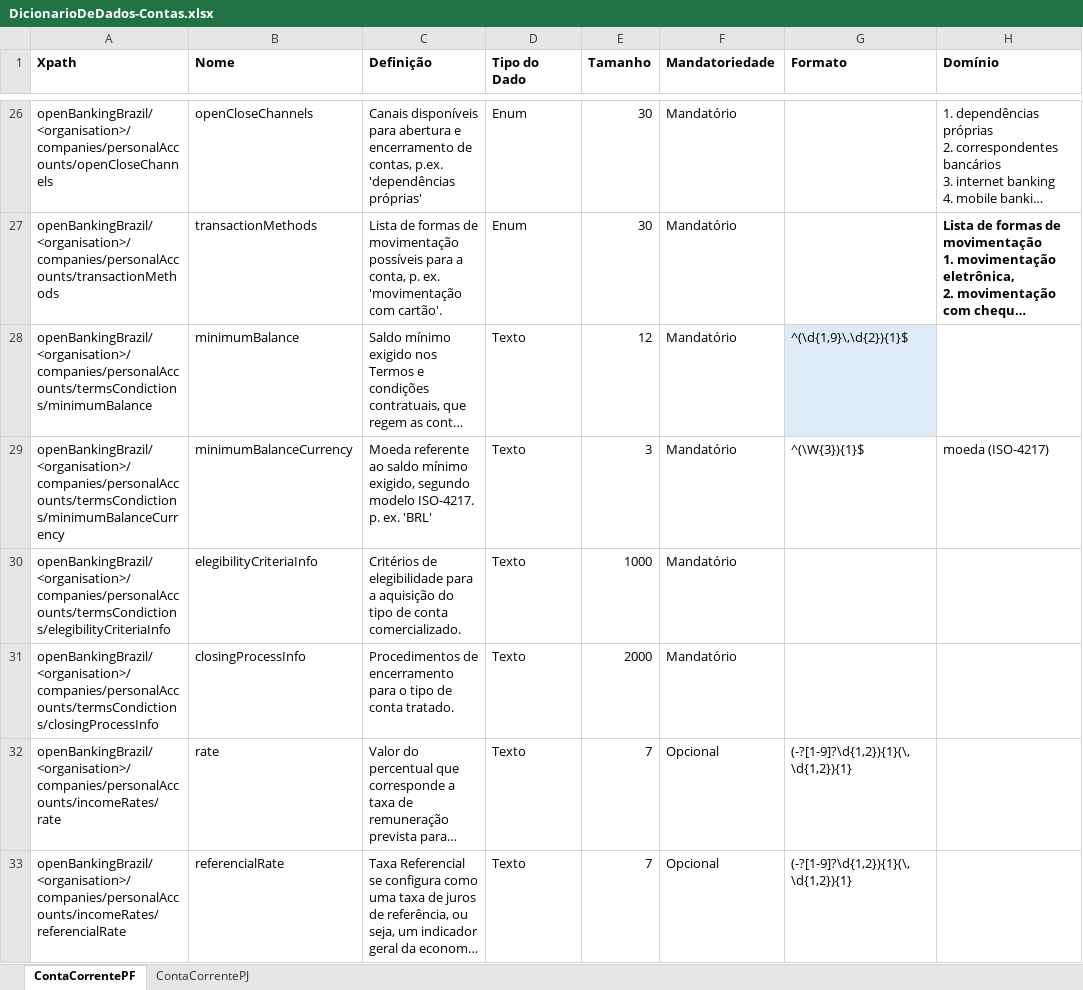
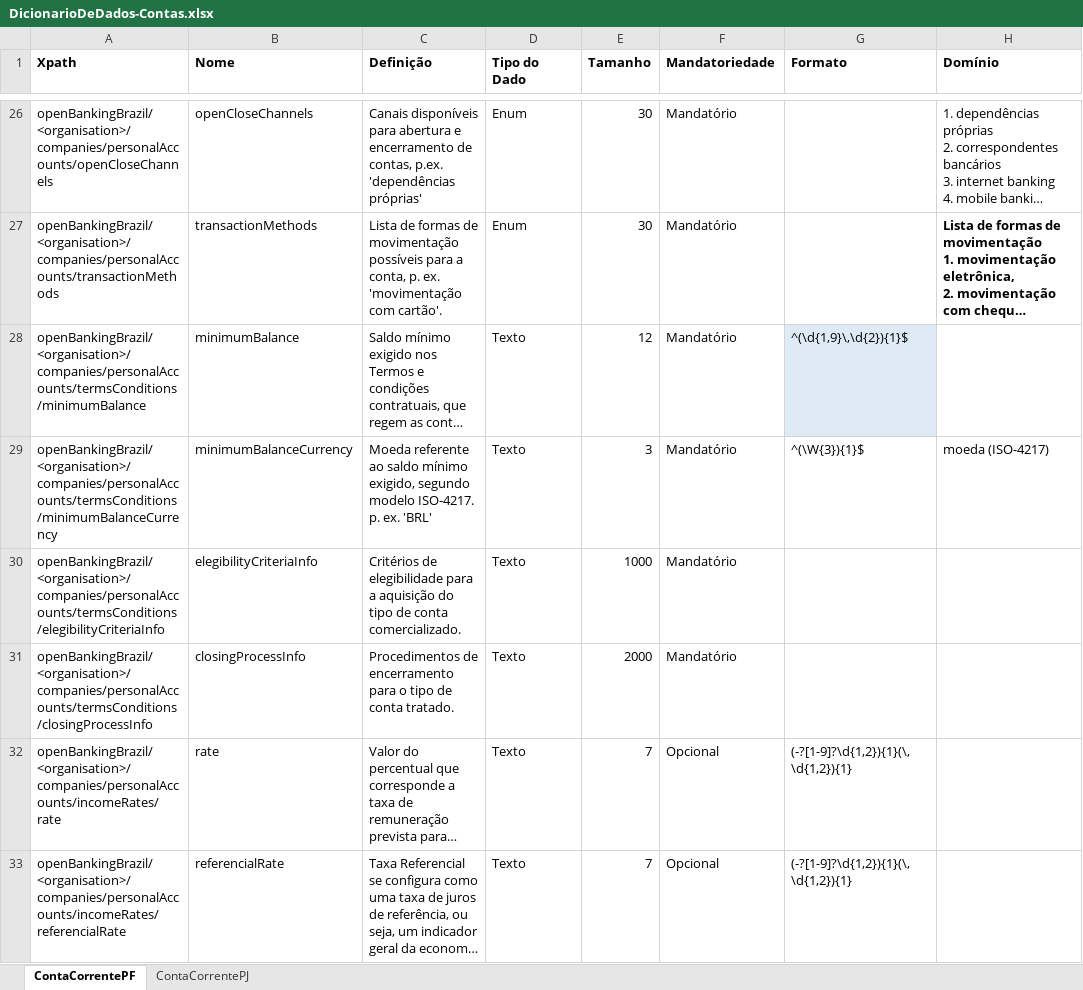
Before and after one commit to OpenBanking-Brasil/areadesenvolvedor, an Excel workbook: DicionarioDeDados-Contas.xlsx, sheet ContaCorrentePF, drawn as a sheet; only a part is shown, gaps mark what is left out; long unchanged cells end in …; values as stored, in another font and other column widths than the file's, no borders; the diff names each change by its address in the sheet, - before the commit and + after, or states it on an @@ line.

```diff
--- a/DicionarioDeDados-Contas.xlsx (sheet ContaCorrentePF)
+++ b/DicionarioDeDados-Contas.xlsx (sheet ContaCorrentePF)
-A28 (Xpath): openBankingBrazil/<organisation>/companies/personalAccounts/termsCondictions/minimumBalance
+A28 (Xpath): openBankingBrazil/<organisation>/companies/personalAccounts/termsConditions/minimumBalance
-A29 (Xpath): openBankingBrazil/<organisation>/companies/personalAccounts/termsCondictions/minimumBalanceCurrency
+A29 (Xpath): openBankingBrazil/<organisation>/companies/personalAccounts/termsConditions/minimumBalanceCurrency
-A30 (Xpath): openBankingBrazil/<organisation>/companies/personalAccounts/termsCondictions/elegibilityCriteriaInfo
+A30 (Xpath): openBankingBrazil/<organisation>/companies/personalAccounts/termsConditions/elegibilityCriteriaInfo
-A31 (Xpath): openBankingBrazil/<organisation>/companies/personalAccounts/termsCondictions/closingProcessInfo
+A31 (Xpath): openBankingBrazil/<organisation>/companies/personalAccounts/termsConditions/closingProcessInfo
```
Also changed, not shown: sheet ContaCorrentePJ, DicionarioDeDados-Antec Recebíveis.xlsx, DicionarioDeDados-Empréstimos.xlsx.
